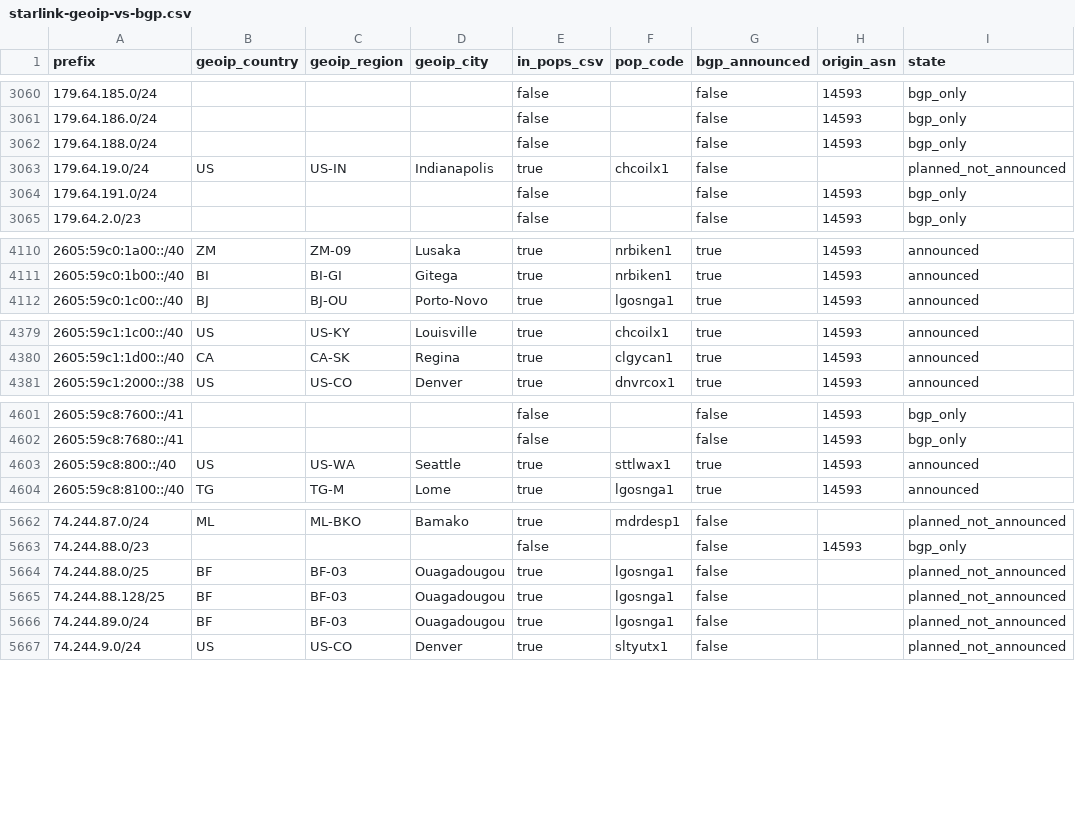
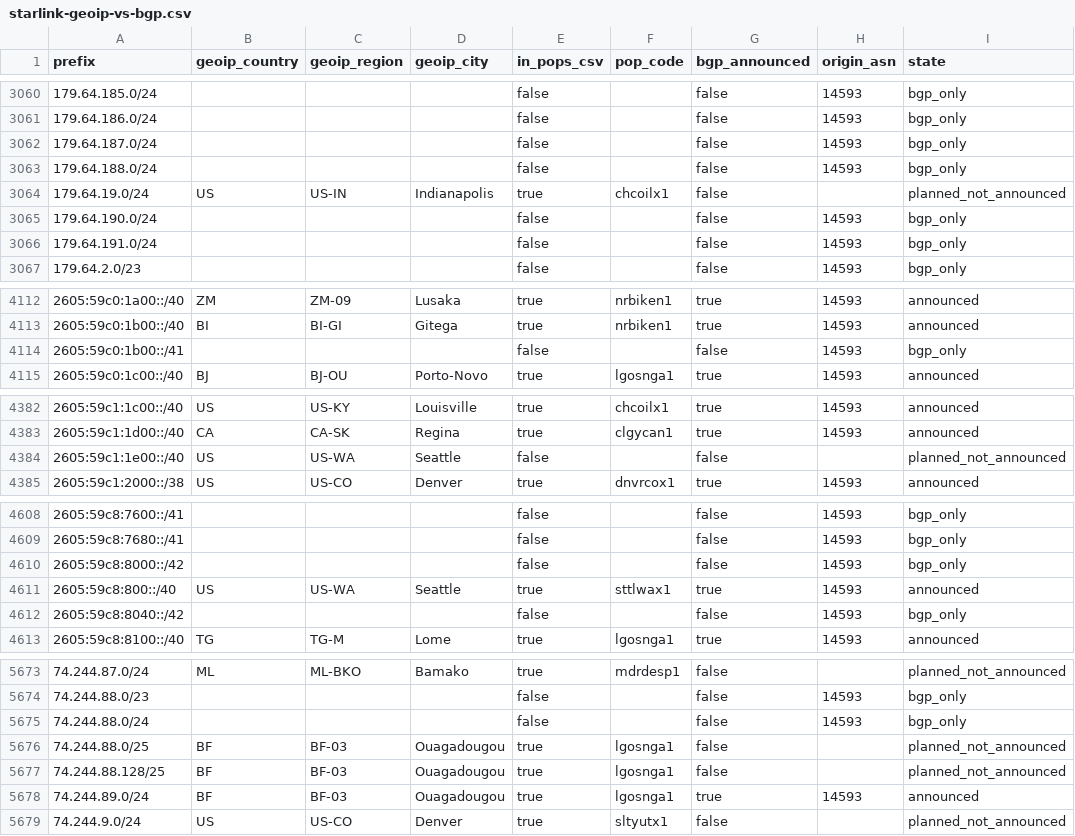
Before and after one commit to ipanalytics/Sat-geoip, a CSV file: outputs/starlink-geoip-vs-bgp.csv, drawn as a sheet; only a part is shown, gaps mark what is left out; the diff covers the shown part only.

```diff
--- a/outputs/starlink-geoip-vs-bgp.csv
+++ b/outputs/starlink-geoip-vs-bgp.csv
@@ -3061,4 +3061,6 @@ prefix,geoip_country,geoip_region,geoip_city,in_pops_csv,pop_code,bgp_announced,
 179.64.186.0/24,,,,false,,false,14593,bgp_only
+179.64.187.0/24,,,,false,,false,14593,bgp_only
 179.64.188.0/24,,,,false,,false,14593,bgp_only
 179.64.19.0/24,US,US-IN,Indianapolis,true,chcoilx1,false,,planned_not_announced
+179.64.190.0/24,,,,false,,false,14593,bgp_only
 179.64.191.0/24,,,,false,,false,14593,bgp_only
@@ -4111,2 +4113,3 @@ prefix,geoip_country,geoip_region,geoip_city,in_pops_csv,pop_code,bgp_announced,
 2605:59c0:1b00::/40,BI,BI-GI,Gitega,true,nrbiken1,true,14593,announced
+2605:59c0:1b00::/41,,,,false,,false,14593,bgp_only
 2605:59c0:1c00::/40,BJ,BJ-OU,Porto-Novo,true,lgosnga1,true,14593,announced
@@ -4380,2 +4383,3 @@ prefix,geoip_country,geoip_region,geoip_city,in_pops_csv,pop_code,bgp_announced,
 2605:59c1:1d00::/40,CA,CA-SK,Regina,true,clgycan1,true,14593,announced
+2605:59c1:1e00::/40,US,US-WA,Seattle,false,,false,,planned_not_announced
 2605:59c1:2000::/38,US,US-CO,Denver,true,dnvrcox1,true,14593,announced
@@ -4602,3 +4609,5 @@ prefix,geoip_country,geoip_region,geoip_city,in_pops_csv,pop_code,bgp_announced,
 2605:59c8:7680::/41,,,,false,,false,14593,bgp_only
+2605:59c8:8000::/42,,,,false,,false,14593,bgp_only
 2605:59c8:800::/40,US,US-WA,Seattle,true,sttlwax1,true,14593,announced
+2605:59c8:8040::/42,,,,false,,false,14593,bgp_only
 2605:59c8:8100::/40,TG,TG-M,Lome,true,lgosnga1,true,14593,announced
@@ -5663,5 +5674,6 @@ prefix,geoip_country,geoip_region,geoip_city,in_pops_csv,pop_code,bgp_announced,
 74.244.88.0/23,,,,false,,false,14593,bgp_only
+74.244.88.0/24,,,,false,,false,14593,bgp_only
 74.244.88.0/25,BF,BF-03,Ouagadougou,true,lgosnga1,false,,planned_not_announced
 74.244.88.128/25,BF,BF-03,Ouagadougou,true,lgosnga1,false,,planned_not_announced
-74.244.89.0/24,BF,BF-03,Ouagadougou,true,lgosnga1,false,,planned_not_announced
+74.244.89.0/24,BF,BF-03,Ouagadougou,true,lgosnga1,true,14593,announced
 74.244.9.0/24,US,US-CO,Denver,true,sltyutx1,false,,planned_not_announced
```
Also changed, not shown: 6 added rows and 24 edited cells elsewhere in this file, outputs/prefix-changes.csv, 9 other files.
